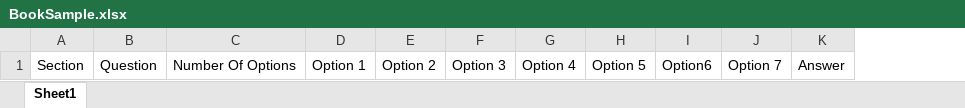
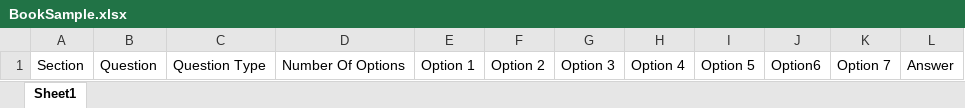
Before and after one commit to AvyChanna/online-examination-system, an Excel workbook: Docs/BookSample.xlsx, sheet Sheet1, drawn as a sheet; values as stored, in another font and other column widths than the file's, no borders; the diff names each change by its address in the sheet, - before the commit and + after, or states it on an @@ line.

Commit message:
Updated question type col

```diff
--- a/Docs/BookSample.xlsx (sheet Sheet1)
+++ b/Docs/BookSample.xlsx (sheet Sheet1)
+column C, row 1: Question Type
```
